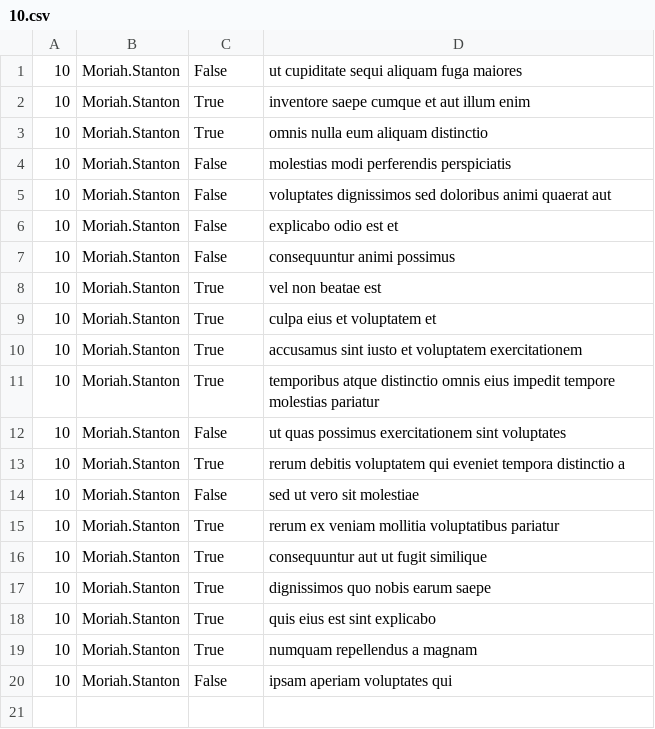
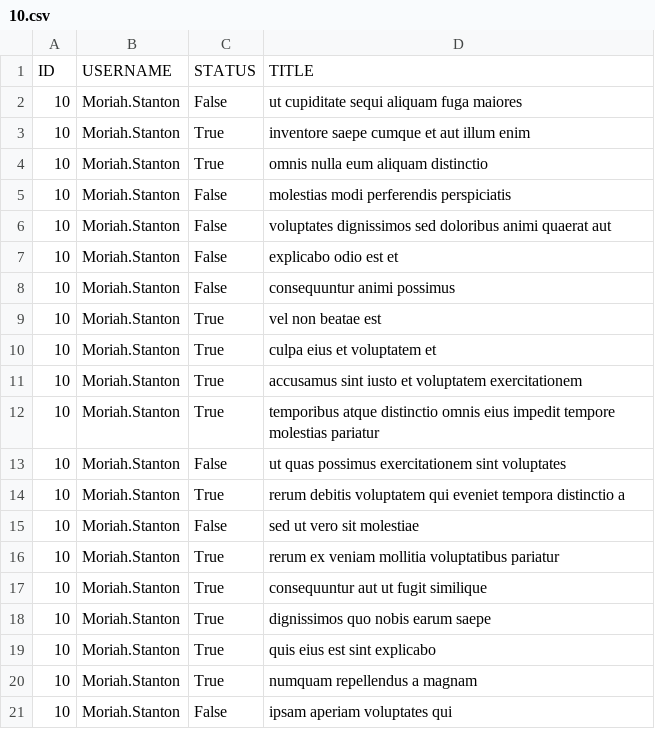
Before and after one commit to Abdulgithub0/alx-system_engineering-devops, a CSV file: 0x15-api/10.csv, drawn as a sheet; the diff names each change by its address in the sheet, - before the commit and + after, or states it on an @@ line.

```diff
--- a/0x15-api/10.csv
+++ b/0x15-api/10.csv
+row 1: ID | USERNAME | STATUS | TITLE
```
Also changed, not shown: 3 other files.
